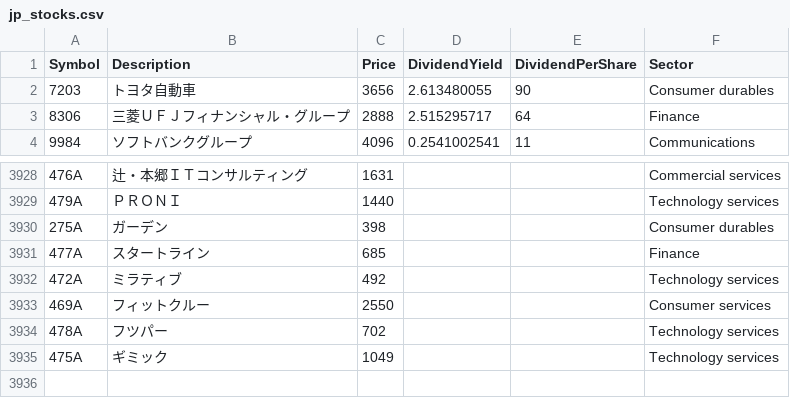
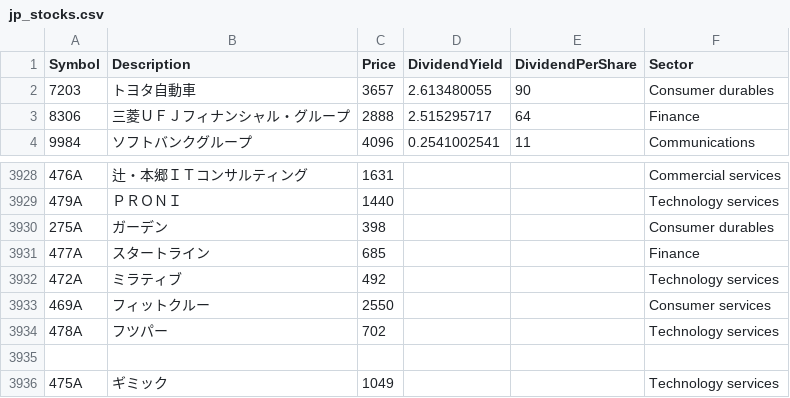
Before and after one commit to studionico120/DivTracker, a CSV file: jp_stocks.csv, drawn as a sheet; only a part is shown, gaps mark what is left out.

Commit message:
jp_stocks.csv

```diff
--- a/jp_stocks.csv
+++ b/jp_stocks.csv
@@ -1,3 +1,3 @@
 Symbol,Description,Price,DividendYield,DividendPerShare,Sector
-7203,トヨタ自動車,3656,2.613480055,90,Consumer durables
+7203,トヨタ自動車,3657,2.613480055,90,Consumer durables
 8306,三菱ＵＦＪフィナンシャル・グループ,2888,2.515295717,64,Finance
@@ -3934,2 +3934,3 @@ Symbol,Description,Price,DividendYield,DividendPerShare,Sector
 478A,フツパー,702,,,Technology services
+
 475A,ギミック,1049,,,Technology services
```
